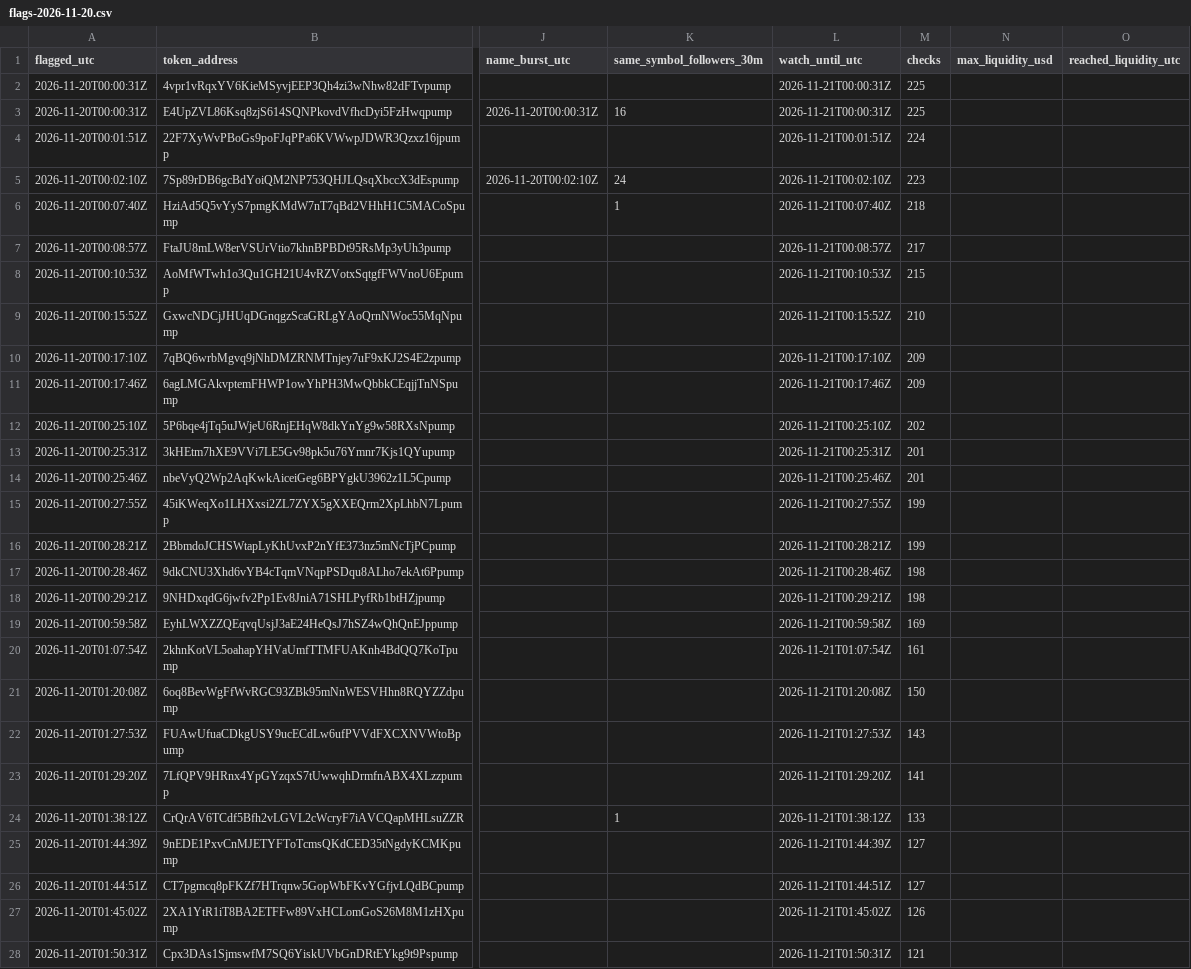
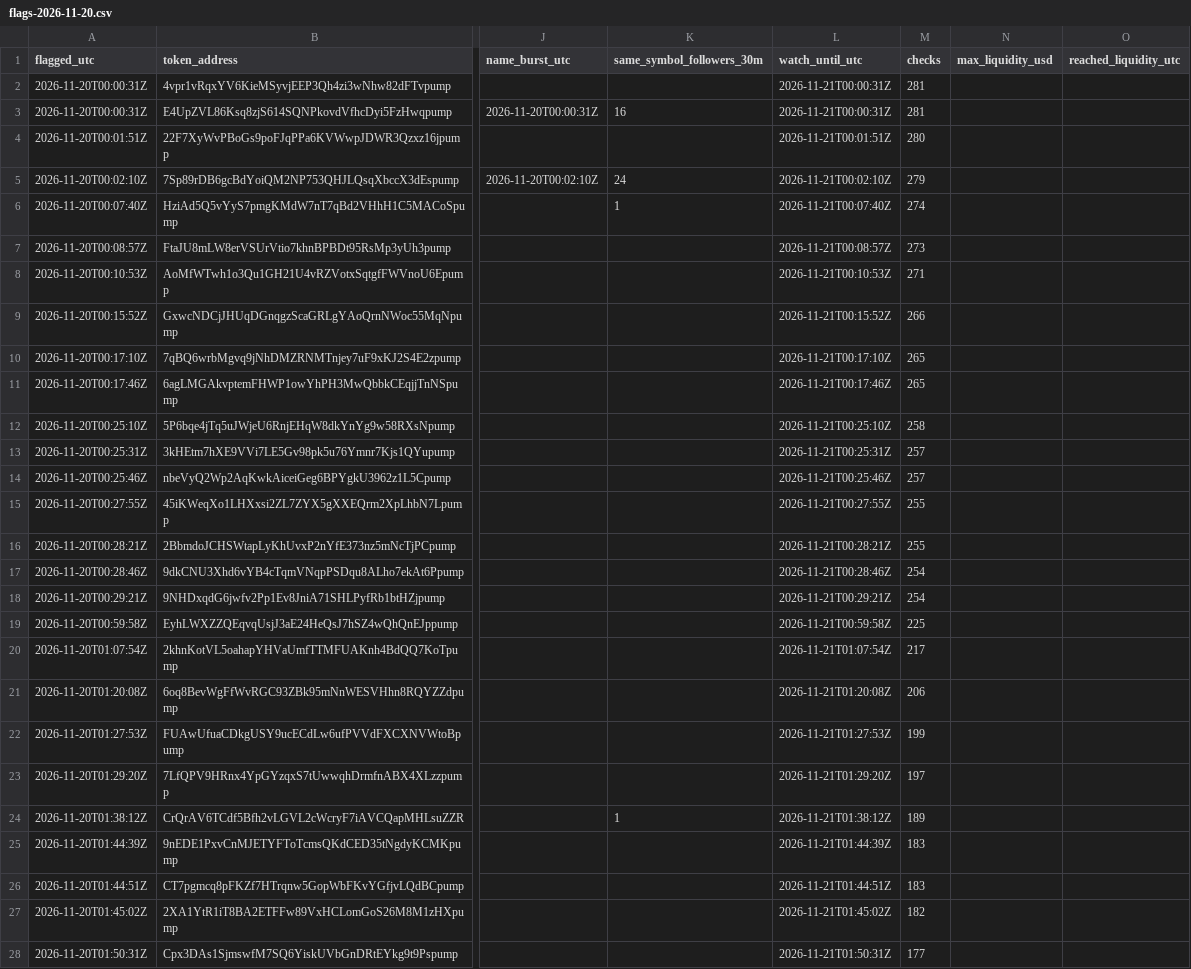
Before and after one commit to Asayed36/trading-bot, a CSV file: data/viral/flags-2026-11-20.csv, drawn as a sheet; only a part is shown, gaps mark what is left out; the diff covers the shown part only; the diff names each change by its address in the sheet, - before the commit and + after, or states it on an @@ line.

```diff
--- a/data/viral/flags-2026-11-20.csv
+++ b/data/viral/flags-2026-11-20.csv
-M2:M3 (checks): 225
+M2:M3 (checks): 281
-M4 (checks): 224
+M4 (checks): 280
-M5 (checks): 223
+M5 (checks): 279
-M6 (checks): 218
+M6 (checks): 274
-M7 (checks): 217
+M7 (checks): 273
-M8 (checks): 215
+M8 (checks): 271
-M9 (checks): 210
+M9 (checks): 266
-M10:M11 (checks): 209
+M10:M11 (checks): 265
-M12 (checks): 202
+M12 (checks): 258
-M13:M14 (checks): 201
+M13:M14 (checks): 257
-M15:M16 (checks): 199
+M15:M16 (checks): 255
-M17:M18 (checks): 198
+M17:M18 (checks): 254
-M19 (checks): 169
+M19 (checks): 225
-M20 (checks): 161
+M20 (checks): 217
-M21 (checks): 150
+M21 (checks): 206
-M22 (checks): 143
+M22 (checks): 199
-M23 (checks): 141
+M23 (checks): 197
-M24 (checks): 133
+M24 (checks): 189
-M25:M26 (checks): 127
+M25:M26 (checks): 183
-M27 (checks): 126
+M27 (checks): 182
-M28 (checks): 121
+M28 (checks): 177
```
Also changed, not shown: 9 added rows and 27 edited cells elsewhere in this file, data/market/prices-2026-11-20.csv, data/viral/flags-2026-11-19.csv, 13 other files.
